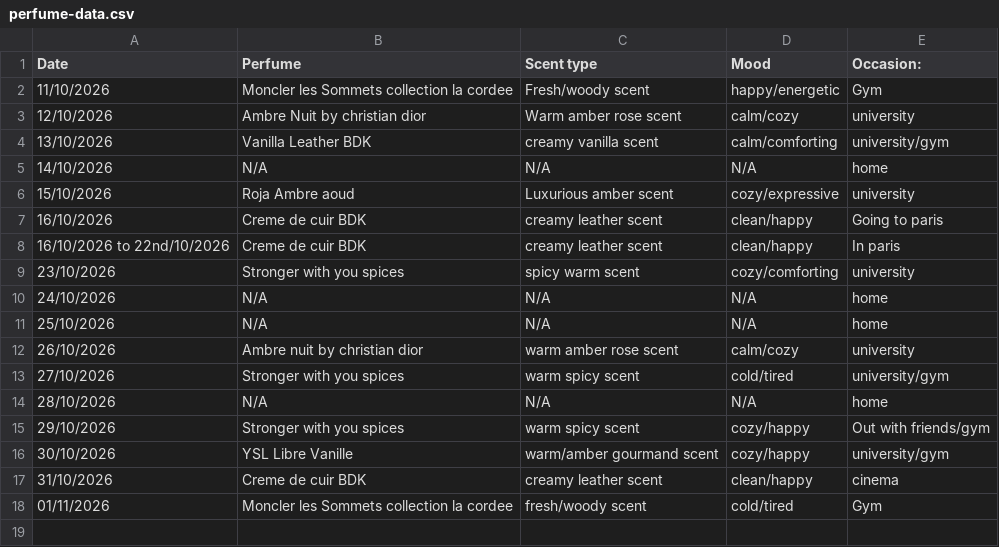
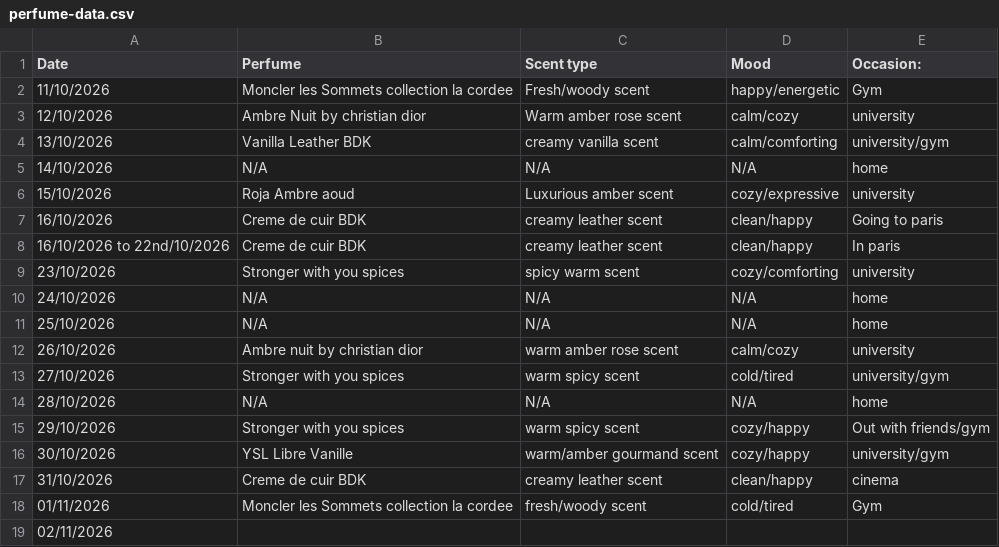
Before and after one commit to vybsffs/scent-of-me, a CSV file: perfume-data.csv, drawn as a sheet.

Commit message:
Add new perfume entry for 02/11/2026
Added a new entry for a perfume with the date 02/11/2026.

```diff
--- a/perfume-data.csv
+++ b/perfume-data.csv
@@ -18 +18,2 @@ Date,Perfume,Scent type,Mood,Occasion:
 01/11/2026, Moncler les Sommets collection la cordee, fresh/woody scent, cold/tired, Gym
+02/11/2026
```
